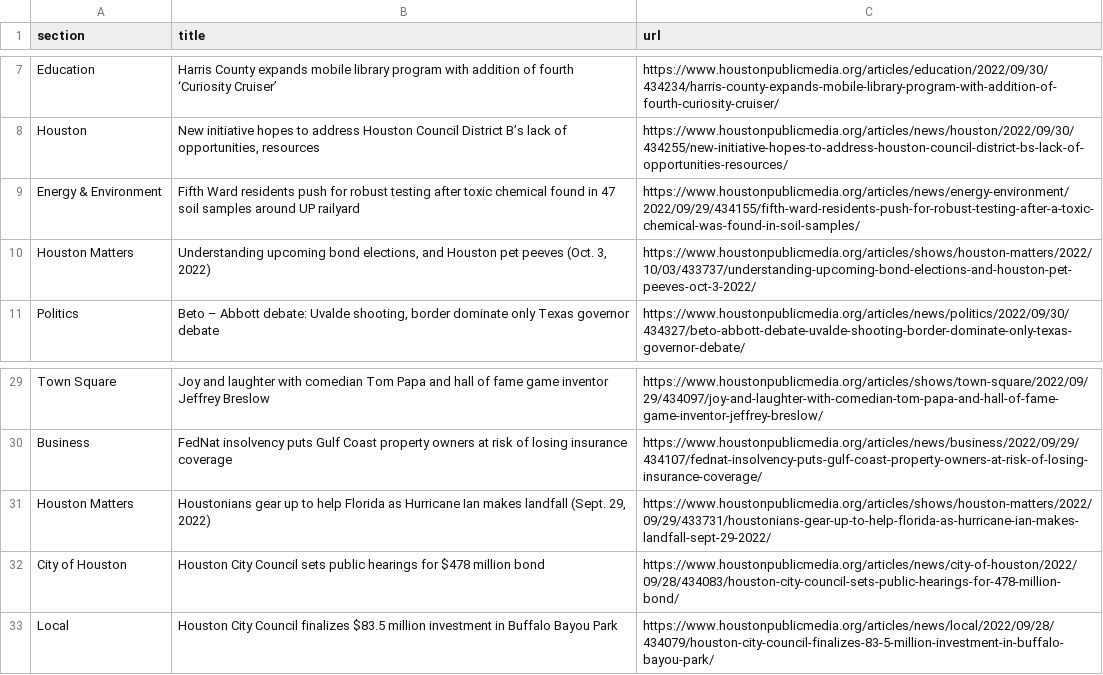
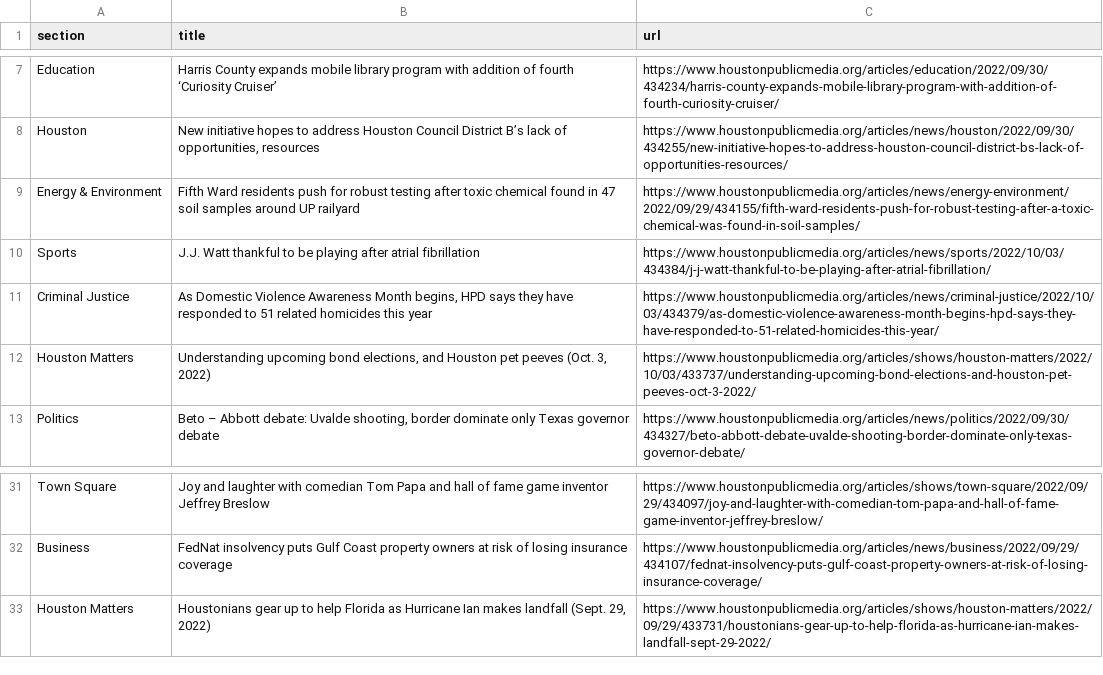
Before and after one commit to jsoma/auto-scraper, a CSV file: npr.csv, drawn as a sheet; only a part is shown, gaps mark what is left out; removed rows and columns are numbered as before the commit, all else as after; the diff names each change by its address in the sheet, - before the commit and + after, or states it on an @@ line.

```diff
--- a/npr.csv
+++ b/npr.csv
+row 10: Sports | J.J. Watt thankful to be playing after atrial fibrillation | https://www.houstonpublicmedia.org/articles/news/sports/2022/10/03/434384/j-j-watt-thankful-to-be-playing-after-atrial-fibrillation/
+row 11: Criminal Justice | As Domestic Violence Awareness Month begins, HPD says they have responded to 51 related homicides this year | https://www.houstonpublicmedia.org/articles/news/criminal-justice/2022/10/03/434379/as-domestic-violence-awareness-month-begins-hpd-says-they-have-responded-to-51-related-homicides-this-year/
-row 32: City of Houston | Houston City Council sets public hearings for $478 million bond | https://www.houstonpublicmedia.org/articles/news/city-of-houston/2022/09/28/434083/houston-city-council-sets-public-hearings-for-478-million-bond/
-row 33: Local | Houston City Council finalizes $83.5 million investment in Buffalo Bayou Park | https://www.houstonpublicmedia.org/articles/news/local/2022/09/28/434079/houston-city-council-finalizes-83-5-million-investment-in-buffalo-bayou-park/
```
